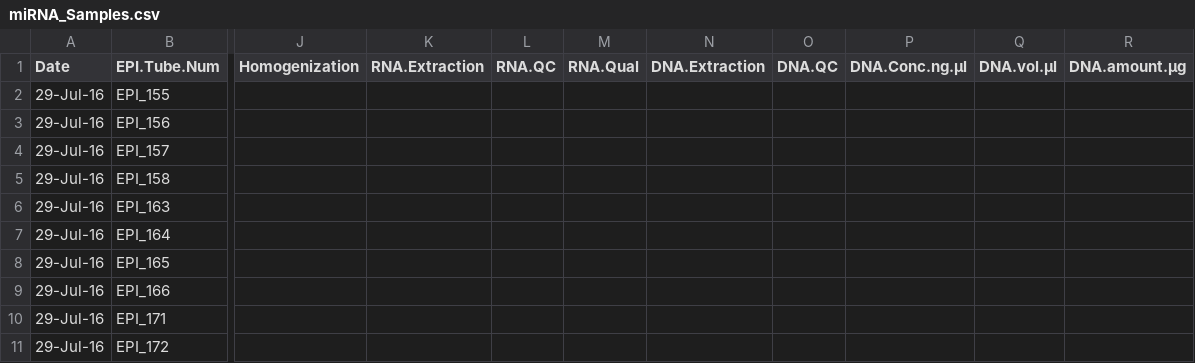
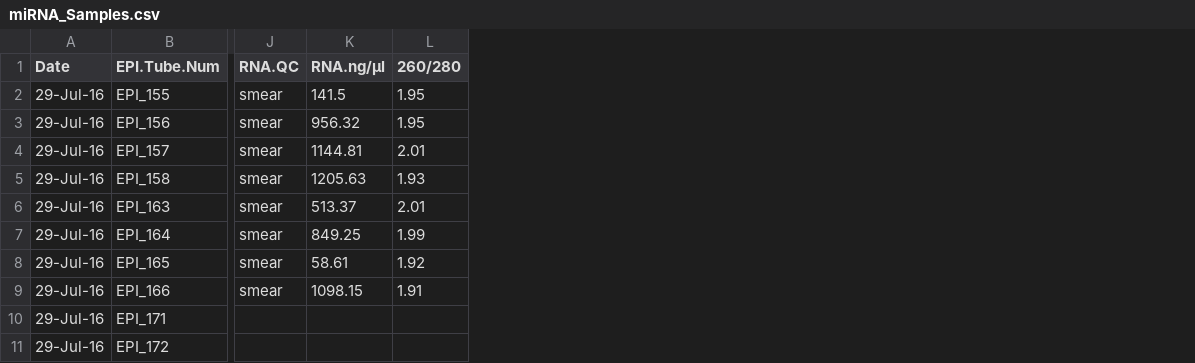
Before and after one commit to hputnam/project_juvenile_geoduck_OA, a CSV file: Setup_Notes/miRNA_Samples.csv, drawn as a sheet; only a part is shown, gaps mark what is left out; removed rows and columns are numbered as before the commit, all else as after; the diff covers the shown part only; the diff names each change by its address in the sheet, - before the commit and + after, or states it on an @@ line.

```diff
--- a/Setup_Notes/miRNA_Samples.csv
+++ b/Setup_Notes/miRNA_Samples.csv
-column J (Homogenization), empty
-column K (RNA.Extraction), empty
-column L (RNA.QC), empty
-column M (RNA.Qual), empty
-column N (DNA.Extraction), empty
-column O (DNA.QC), empty
-column P (DNA.Conc.ng.µl), empty
-column Q (DNA.vol.µl), empty
-column R (DNA.amount.µg), empty
+column J (RNA.QC), rows 2-9: all smear
+column K (RNA.ng/µl), rows 2-9: 141.5 | 956.32 | 1144.81 | 1205.63 | 513.37 | 849.25 | 58.61 | 1098.15
+column L (260/280), rows 2-9: 1.95 | 1.95 | 2.01 | 1.93 | 2.01 | 1.99 | 1.92 | 1.91
```
Also changed, not shown: 2 added columns elsewhere in this file, Setup_Notes/Sample_List.csv, 5 other files.
